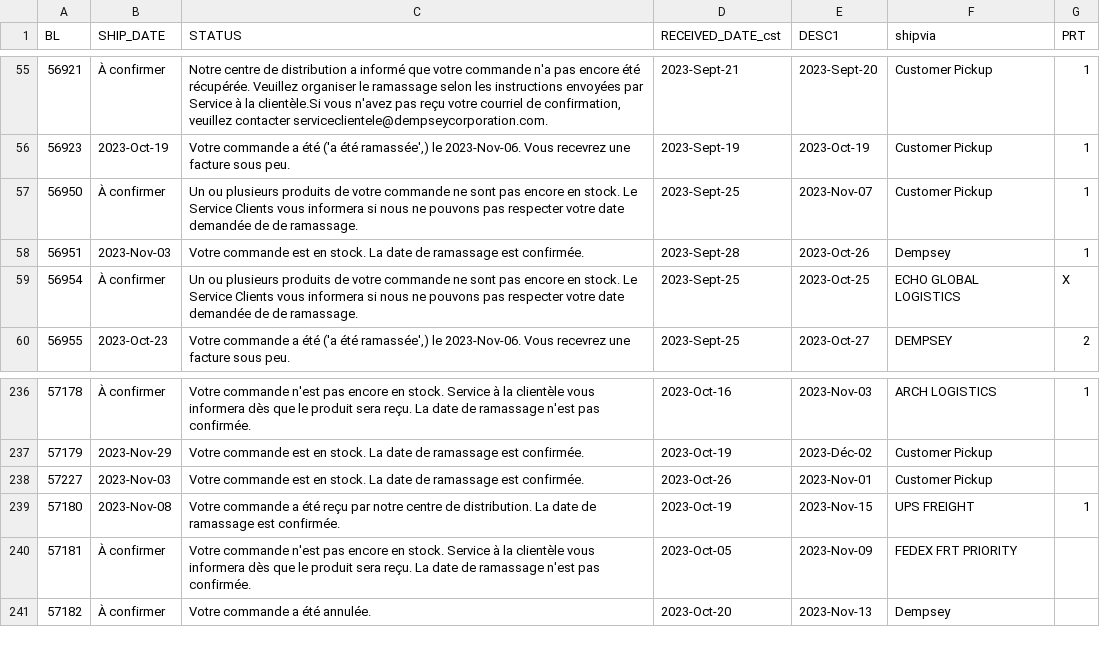
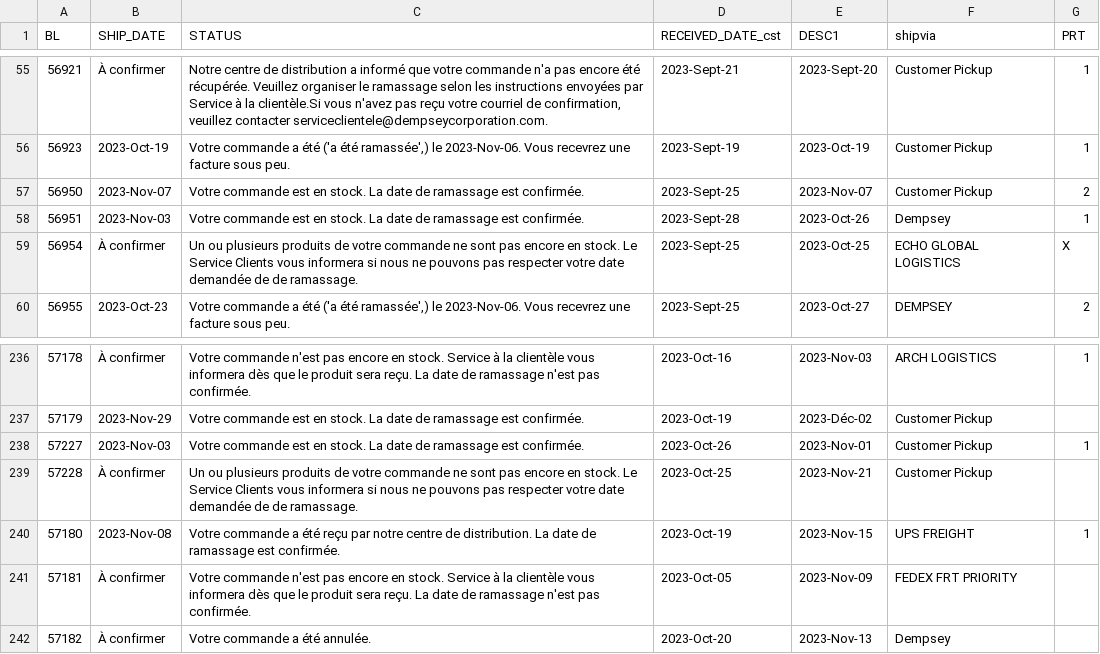
Before and after one commit to dempseysystems/dempseysystems.github.io, a CSV file: shipments-french - Dempsey US.csv, drawn as a sheet; only a part is shown, gaps mark what is left out.

```diff
--- a/shipments-french - Dempsey US.csv
+++ b/shipments-french - Dempsey US.csv
@@ -56,3 +56,3 @@ BL,SHIP_DATE,STATUS,RECEIVED_DATE_cst,DESC1,shipvia,PRT
 56923,2023-Oct-19,"Votre commande a été ('a été ramassée',) le 2023-Nov-06. Vous recevrez une facture sous peu.",2023-Sept-19,2023-Oct-19,Customer Pickup,1
-56950,À confirmer,Un ou plusieurs produits de votre commande ne sont pas encore en stock. Le Service Clients vous informera si nous ne pouvons pas respecter votre date demandée de de ramassage.,2023-Sept-25,2023-Nov-07,Customer Pickup,1
+56950,2023-Nov-07,Votre commande est en stock. La date de ramassage est confirmée.,2023-Sept-25,2023-Nov-07,Customer Pickup,2
 56951,2023-Nov-03,Votre commande est en stock. La date de ramassage est confirmée.,2023-Sept-28,2023-Oct-26,Dempsey,1
@@ -237,3 +237,4 @@ BL,SHIP_DATE,STATUS,RECEIVED_DATE_cst,DESC1,shipvia,PRT
 57179,2023-Nov-29,Votre commande est en stock. La date de ramassage est confirmée.,2023-Oct-19,2023-Déc-02,Customer Pickup,
-57227,2023-Nov-03,Votre commande est en stock. La date de ramassage est confirmée.,2023-Oct-26,2023-Nov-01,Customer Pickup,
+57227,2023-Nov-03,Votre commande est en stock. La date de ramassage est confirmée.,2023-Oct-26,2023-Nov-01,Customer Pickup,1
+57228,À confirmer,Un ou plusieurs produits de votre commande ne sont pas encore en stock. Le Service Clients vous informera si nous ne pouvons pas respecter votre date demandée de de ramassage.,2023-Oct-25,2023-Nov-21,Customer Pickup,
 57180,2023-Nov-08,Votre commande a été reçu par notre centre de distribution. La date de ramassage est confirmée.,2023-Oct-19,2023-Nov-15,UPS FREIGHT,1
```
Also changed, not shown: shipments - Dempsey US.csv, 1 other file.
